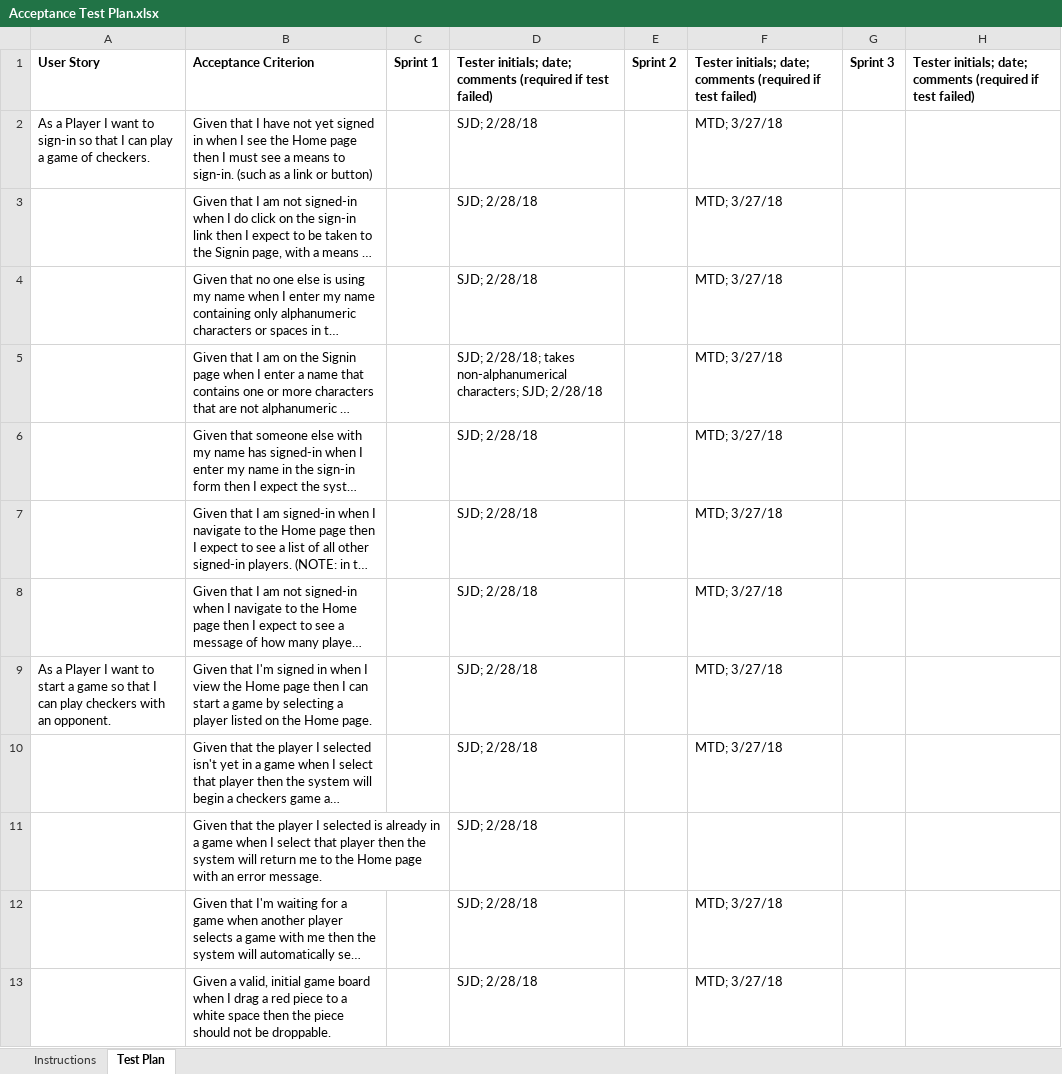
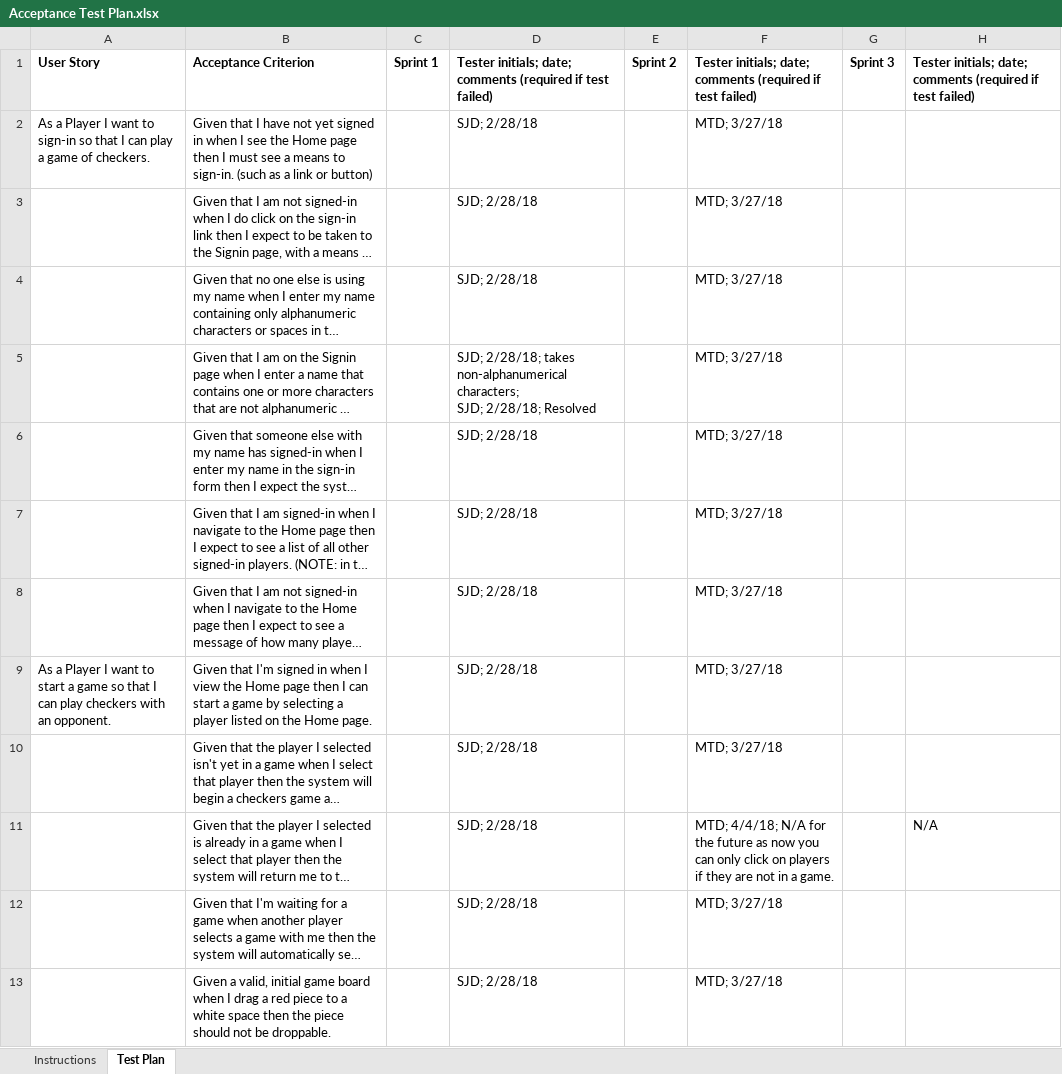
Before and after one commit to JKeoLeyva/SWEN-Project, an Excel workbook: etc/Acceptance Test Plan.xlsx, sheet Test Plan, drawn as a sheet; only a part is shown; long unchanged cells end in …; values as stored, in another font and other column widths than the file's, no borders; conditional formats not drawn; ↵ is a line break in a cell; the diff covers the shown part only; the diff names each change by its address in the sheet, - before the commit and + after, or states it on an @@ line.

Commit message:
Update Acceptance Test Plan
Test the rest of the stories implemented and added Sprint 3 acceptance
criteria (except for Player Help, because we're waiting on the
instructors).

Signed-off-by: Mark Drobnak <mtd8050@rit.edu>

```diff
--- a/etc/Acceptance Test Plan.xlsx (sheet Test Plan)
+++ b/etc/Acceptance Test Plan.xlsx (sheet Test Plan)
-D5: …characters; SJD; 2/28/18
+D5: …characters; ↵ SJD; 2/28/18; Resolved
-F11: (empty)
+F11: MTD; 4/4/18; N/A for the future as now you can only click on players if they are not in a game.
-H11: (empty)
+H11: N/A
```
Also changed, not shown: 13 added rows, 10 removed rows and 30 edited cells elsewhere in this sheet, sheet Instructions.
